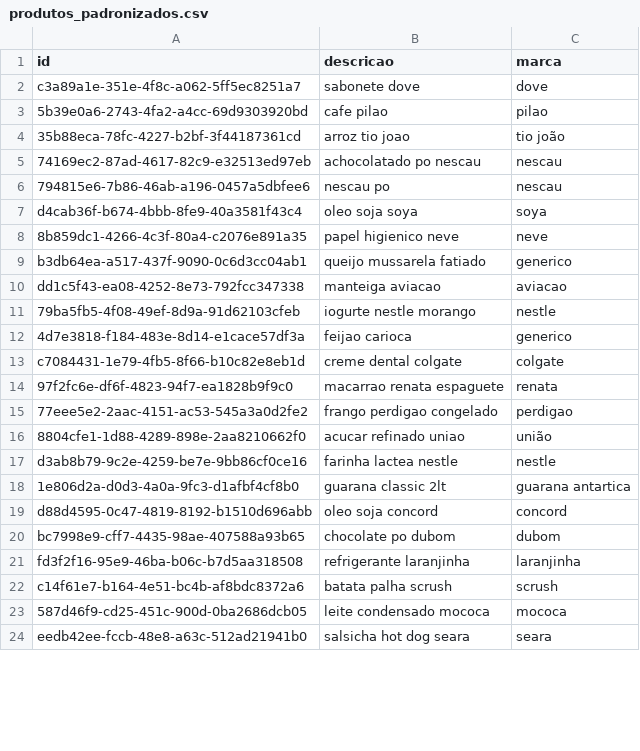
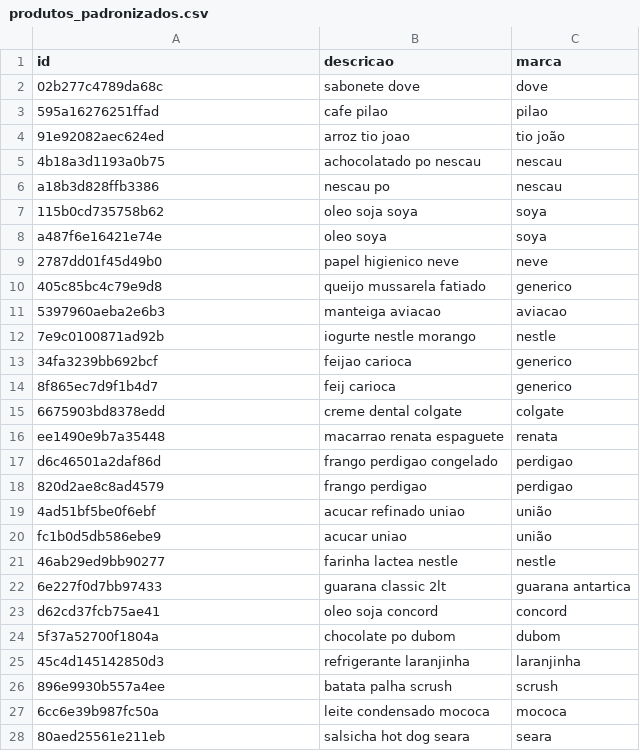
Before and after one commit to JulianaBallin/recommendation-systems-sefaz, a CSV file: dataset/standardized/produtos_padronizados.csv, drawn as a sheet; only a part is shown; the diff covers the shown part only.

```diff
--- a/dataset/standardized/produtos_padronizados.csv
+++ b/dataset/standardized/produtos_padronizados.csv
@@ -1,24 +1,28 @@
 id,descricao,marca
-c3a89a1e-351e-4f8c-a062-5ff5ec8251a7,sabonete dove,dove
-5b39e0a6-2743-4fa2-a4cc-69d9303920bd,cafe pilao,pilao
-35b88eca-78fc-4227-b2bf-3f44187361cd,arroz tio joao,tio joão
-74169ec2-87ad-4617-82c9-e32513ed97eb,achocolatado po nescau,nescau
-794815e6-7b86-46ab-a196-0457a5dbfee6,nescau po,nescau
-d4cab36f-b674-4bbb-8fe9-40a3581f43c4,oleo soja soya,soya
-8b859dc1-4266-4c3f-80a4-c2076e891a35,papel higienico neve,neve
-b3db64ea-a517-437f-9090-0c6d3cc04ab1,queijo mussarela fatiado,generico
-dd1c5f43-ea08-4252-8e73-792fcc347338,manteiga aviacao,aviacao
-79ba5fb5-4f08-49ef-8d9a-91d62103cfeb,iogurte nestle morango,nestle
-4d7e3818-f184-483e-8d14-e1cace57df3a,feijao carioca,generico
-c7084431-1e79-4fb5-8f66-b10c82e8eb1d,creme dental colgate,colgate
-97f2fc6e-df6f-4823-94f7-ea1828b9f9c0,macarrao renata espaguete,renata
-77eee5e2-2aac-4151-ac53-545a3a0d2fe2,frango perdigao congelado,perdigao
-8804cfe1-1d88-4289-898e-2aa8210662f0,acucar refinado uniao,união
-d3ab8b79-9c2e-4259-be7e-9bb86cf0ce16,farinha lactea nestle,nestle
-1e806d2a-d0d3-4a0a-9fc3-d1afbf4cf8b0,guarana classic 2lt,guarana antartica
-d88d4595-0c47-4819-8192-b1510d696abb,oleo soja concord,concord
-bc7998e9-cff7-4435-98ae-407588a93b65,chocolate po dubom,dubom
-fd3f2f16-95e9-46ba-b06c-b7d5aa318508,refrigerante laranjinha,laranjinha
-c14f61e7-b164-4e51-bc4b-af8bdc8372a6,batata palha scrush,scrush
-587d46f9-cd25-451c-900d-0ba2686dcb05,leite condensado mococa,mococa
-eedb42ee-fccb-48e8-a63c-512ad21941b0,salsicha hot dog seara,seara
+02b277c4789da68c,sabonete dove,dove
+595a16276251ffad,cafe pilao,pilao
+91e92082aec624ed,arroz tio joao,tio joão
+4b18a3d1193a0b75,achocolatado po nescau,nescau
+a18b3d828ffb3386,nescau po,nescau
+115b0cd735758b62,oleo soja soya,soya
+a487f6e16421e74e,oleo soya,soya
+2787dd01f45d49b0,papel higienico neve,neve
+405c85bc4c79e9d8,queijo mussarela fatiado,generico
+5397960aeba2e6b3,manteiga aviacao,aviacao
+7e9c0100871ad92b,iogurte nestle morango,nestle
+34fa3239bb692bcf,feijao carioca,generico
+8f865ec7d9f1b4d7,feij carioca,generico
+6675903bd8378edd,creme dental colgate,colgate
+ee1490e9b7a35448,macarrao renata espaguete,renata
+d6c46501a2daf86d,frango perdigao congelado,perdigao
+820d2ae8c8ad4579,frango perdigao,perdigao
+4ad51bf5be0f6ebf,acucar refinado uniao,união
+fc1b0d5db586ebe9,acucar uniao,união
+46ab29ed9bb90277,farinha lactea nestle,nestle
+6e227f0d7bb97433,guarana classic 2lt,guarana antartica
+d62cd37fcb75ae41,oleo soja concord,concord
+5f37a52700f1804a,chocolate po dubom,dubom
+45c4d145142850d3,refrigerante laranjinha,laranjinha
+896e9930b557a4ee,batata palha scrush,scrush
+6cc6e39b987fc50a,leite condensado mococa,mococa
+80aed25561e211eb,salsicha hot dog seara,seara
```
Also changed, not shown: 2 added rows, 13 removed rows and 24 edited cells elsewhere in this file, dataset/processado/nfs_processadas.csv, dataset/raw/nfs.csv, 29 other files.
